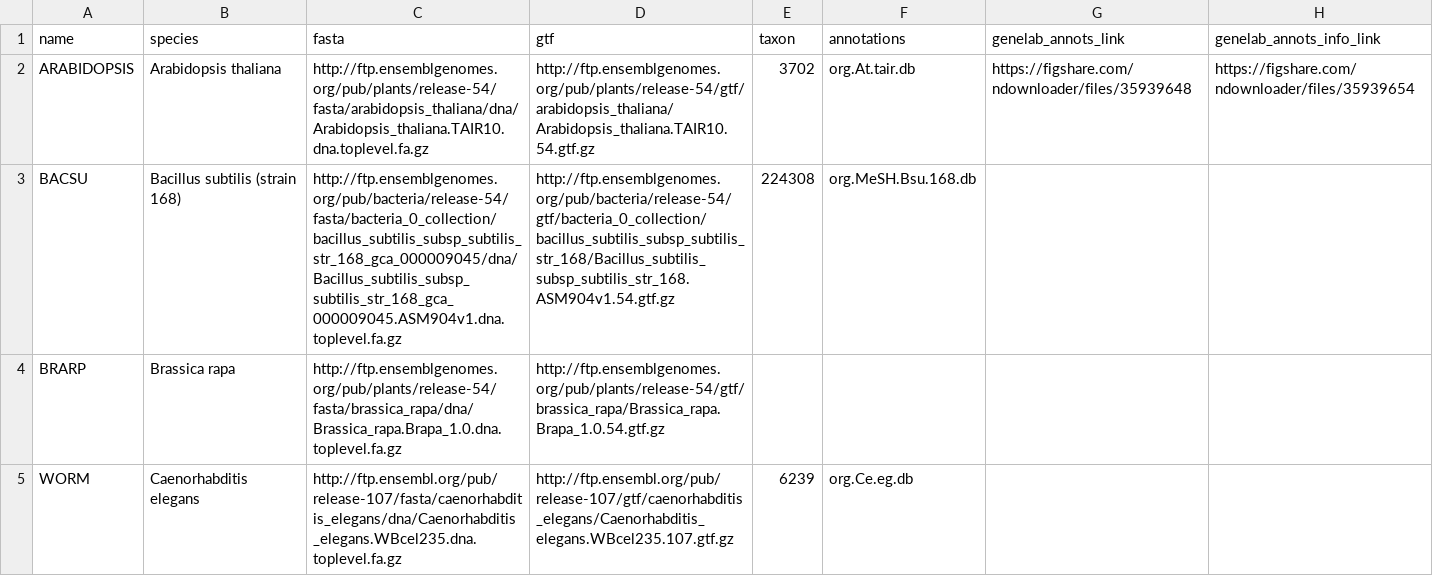
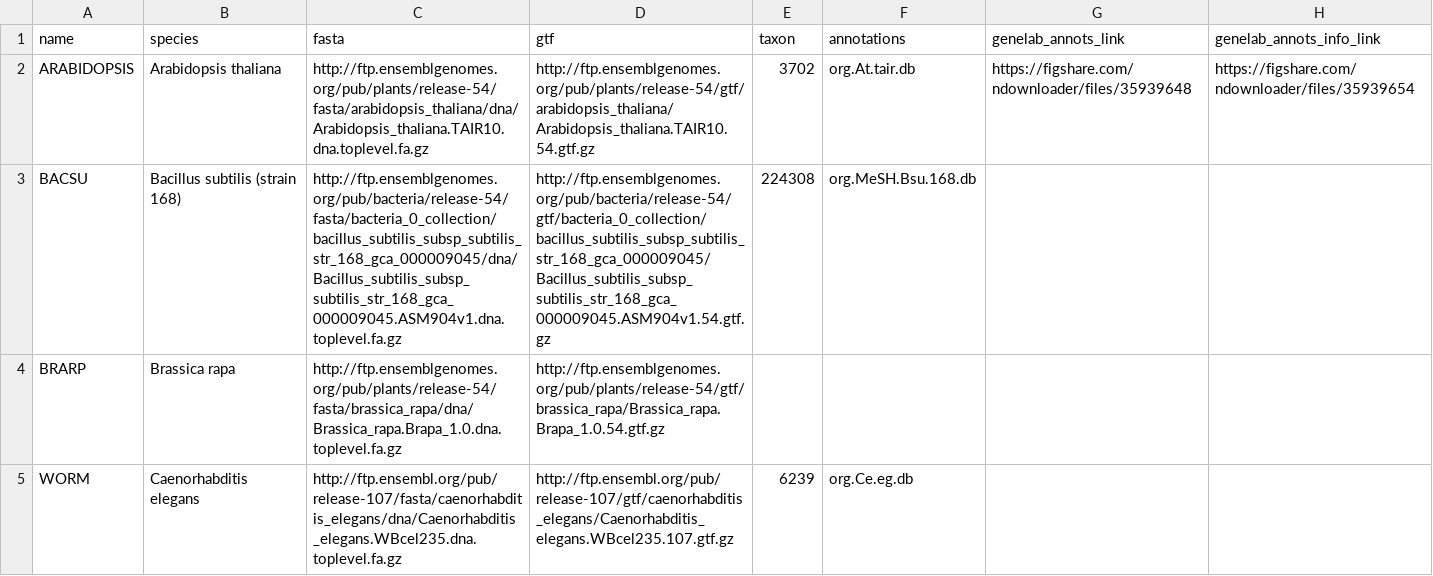
Before and after one commit to J-81/GeneLab_Data_Processing-1, a CSV file: GeneLab_Reference_Annotations/Pipeline_GL-DPPD-7110_Versions/GL-DPPD-7110/GL-DPPD-7110_annotations.csv, drawn as a sheet; only a part is shown.

Commit message:
Update GL-DPPD-7110_annotations.csv

```diff
--- a/GeneLab_Reference_Annotations/Pipeline_GL-DPPD-7110_Versions/GL-DPPD-7110/GL-DPPD-7110_annotations.csv
+++ b/GeneLab_Reference_Annotations/Pipeline_GL-DPPD-7110_Versions/GL-DPPD-7110/GL-DPPD-7110_annotations.csv
@@ -2,3 +2,3 @@ name,species,fasta,gtf,taxon,annotations,genelab_annots_link,genelab_annots_info
 ARABIDOPSIS,Arabidopsis thaliana,http://ftp.ensemblgenomes.org/pub/plants/release-54/fasta/arabidopsis_thaliana/dna/Arabidopsis_thaliana.TAIR10.dna.toplevel.fa.gz,http://ftp.ensemblgenomes.org/pub/plants/release-54/gtf/arabidopsis_thaliana/Arabidopsis_thaliana.TAIR10.54.gtf.gz,3702,org.At.tair.db,https://figshare.com/ndownloader/files/35939648,https://figshare.com/ndownloader/files/35939654
-BACSU,Bacillus subtilis (strain 168),http://ftp.ensemblgenomes.org/pub/bacteria/release-54/fasta/bacteria_0_collection/bacillus_subtilis_subsp_subtilis_str_168_gca_000009045/dna/Bacillus_subtilis_subsp_subtilis_str_168_gca_000009045.ASM904v1.dna.toplevel.fa.gz,http://ftp.ensemblgenomes.org/pub/bacteria/release-54/gtf/bacteria_0_collection/bacillus_subtilis_subsp_subtilis_str_168/Bacillus_subtilis_subsp_subtilis_str_168.ASM904v1.54.gtf.gz,224308,org.MeSH.Bsu.168.db,,
+BACSU,Bacillus subtilis (strain 168),http://ftp.ensemblgenomes.org/pub/bacteria/release-54/fasta/bacteria_0_collection/bacillus_subtilis_subsp_subtilis_str_168_gca_000009045/dna/Bacillus_subtilis_subsp_subtilis_str_168_gca_000009045.ASM904v1.dna.toplevel.fa.gz,http://ftp.ensemblgenomes.org/pub/bacteria/release-54/gtf/bacteria_0_collection/bacillus_subtilis_subsp_subtilis_str_168_gca_000009045/Bacillus_subtilis_subsp_subtilis_str_168_gca_000009045.ASM904v1.54.gtf.gz,224308,org.MeSH.Bsu.168.db,,
 BRARP,Brassica rapa,http://ftp.ensemblgenomes.org/pub/plants/release-54/fasta/brassica_rapa/dna/Brassica_rapa.Brapa_1.0.dna.toplevel.fa.gz,http://ftp.ensemblgenomes.org/pub/plants/release-54/gtf/brassica_rapa/Brassica_rapa.Brapa_1.0.54.gtf.gz,,,,
```
